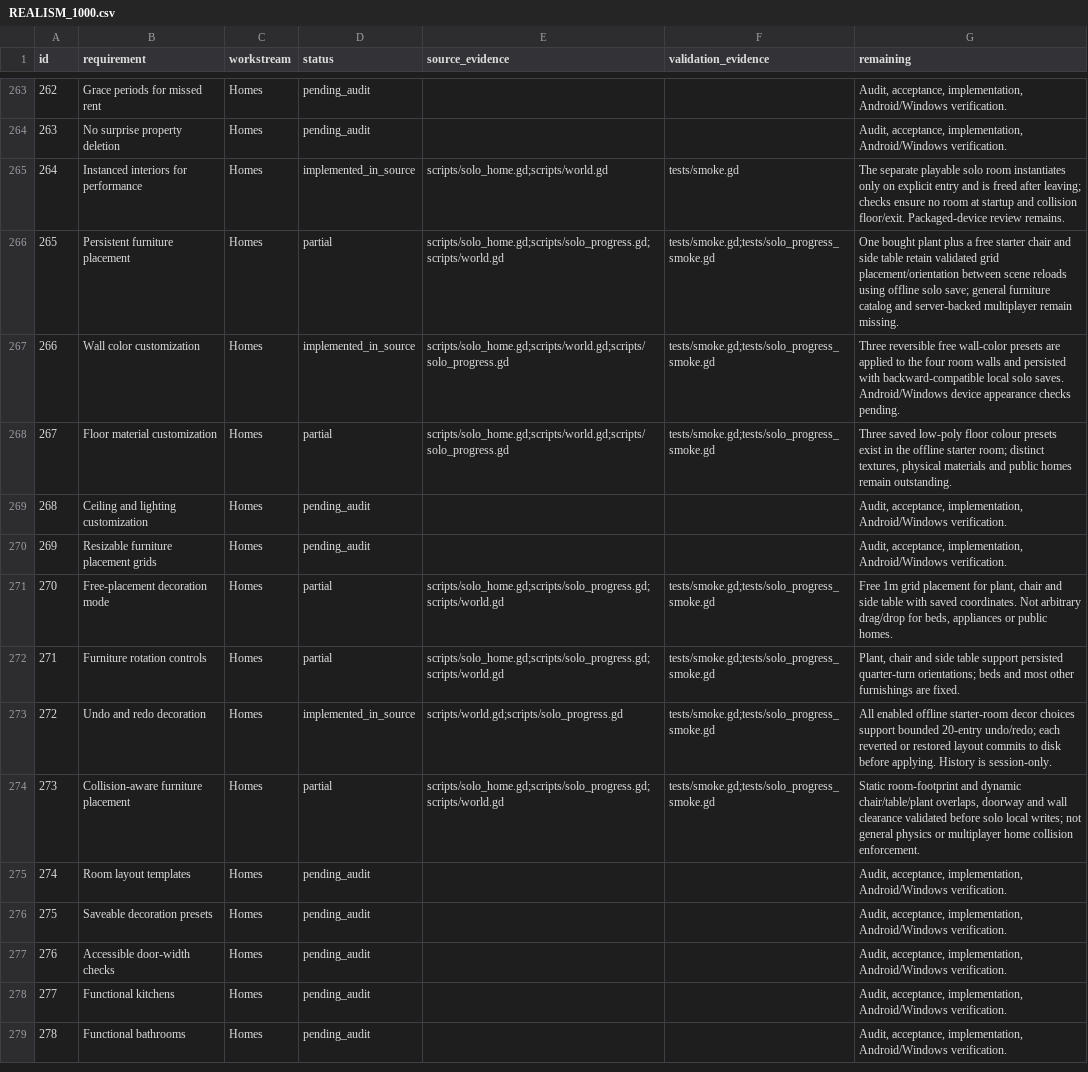
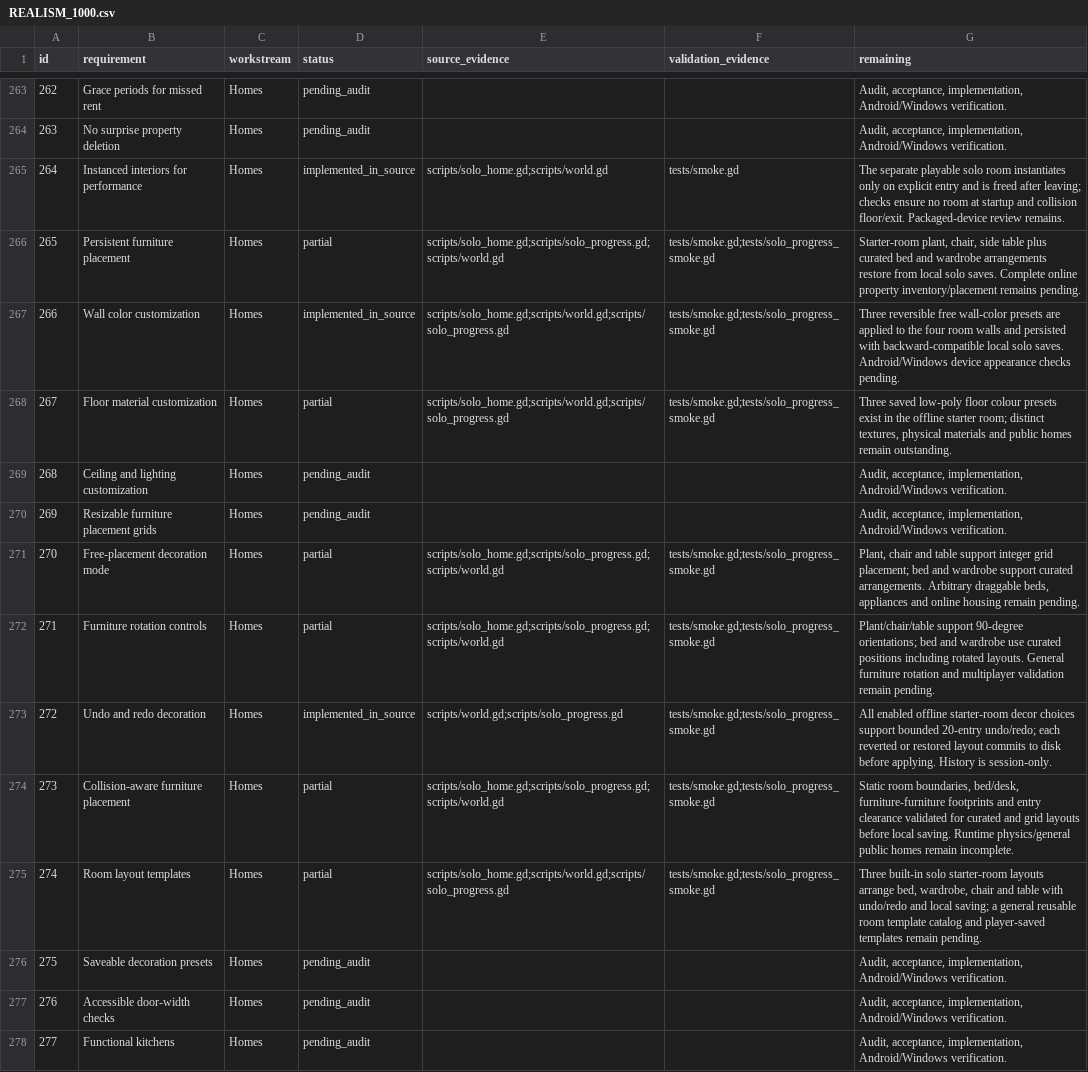
Before and after one commit to Glimmar-code/Blinkng, a CSV file: game3d/REALISM_1000.csv, drawn as a sheet; only a part is shown, gaps mark what is left out; the shorter side is filled out with more unchanged rows.

Commit message:
BLINK LIFE: audit curated bed and wardrobe positioning and three room templates

```diff
--- a/game3d/REALISM_1000.csv
+++ b/game3d/REALISM_1000.csv
@@ -265,3 +265,3 @@ id,requirement,workstream,status,source_evidence,validation_evidence,remaining
 264,Instanced interiors for performance,Homes,implemented_in_source,scripts/solo_home.gd;scripts/world.gd,tests/smoke.gd,The separate playable solo room instantiates only on explicit entry and is freed after leaving; checks ensure no room at startup and collision floor/exit. Packaged-device review remains.
-265,Persistent furniture placement,Homes,partial,scripts/solo_home.gd;scripts/solo_progress.gd;scripts/world.gd,tests/smoke.gd;tests/solo_progress_smoke.gd,One bought plant plus a free starter chair and side table retain validated grid placement/orientation between scene reloads using offline solo save; general furniture catalog and server-backed multiplayer remain missing.
+265,Persistent furniture placement,Homes,partial,scripts/solo_home.gd;scripts/solo_progress.gd;scripts/world.gd,tests/smoke.gd;tests/solo_progress_smoke.gd,"Starter-room plant, chair, side table plus curated bed and wardrobe arrangements restore from local solo saves. Complete online property inventory/placement remains pending."
 266,Wall color customization,Homes,implemented_in_source,scripts/solo_home.gd;scripts/world.gd;scripts/solo_progress.gd,tests/smoke.gd;tests/solo_progress_smoke.gd,Three reversible free wall-color presets are applied to the four room walls and persisted with backward-compatible local solo saves. Android/Windows device appearance checks pending.
@@ -270,7 +270,7 @@ id,requirement,workstream,status,source_evidence,validation_evidence,remaining
 269,Resizable furniture placement grids,Homes,pending_audit,,,"Audit, acceptance, implementation, Android/Windows verification."
-270,Free-placement decoration mode,Homes,partial,scripts/solo_home.gd;scripts/solo_progress.gd;scripts/world.gd,tests/smoke.gd;tests/solo_progress_smoke.gd,"Free 1m grid placement for plant, chair and side table with saved coordinates. Not arbitrary drag/drop for beds, appliances or public homes."
-271,Furniture rotation controls,Homes,partial,scripts/solo_home.gd;scripts/solo_progress.gd;scripts/world.gd,tests/smoke.gd;tests/solo_progress_smoke.gd,"Plant, chair and side table support persisted quarter-turn orientations; beds and most other furnishings are fixed."
+270,Free-placement decoration mode,Homes,partial,scripts/solo_home.gd;scripts/solo_progress.gd;scripts/world.gd,tests/smoke.gd;tests/solo_progress_smoke.gd,"Plant, chair and table support integer grid placement; bed and wardrobe support curated arrangements. Arbitrary draggable beds, appliances and online housing remain pending."
+271,Furniture rotation controls,Homes,partial,scripts/solo_home.gd;scripts/solo_progress.gd;scripts/world.gd,tests/smoke.gd;tests/solo_progress_smoke.gd,Plant/chair/table support 90-degree orientations; bed and wardrobe use curated positions including rotated layouts. General furniture rotation and multiplayer validation remain pending.
 272,Undo and redo decoration,Homes,implemented_in_source,scripts/world.gd;scripts/solo_progress.gd,tests/smoke.gd;tests/solo_progress_smoke.gd,All enabled offline starter-room decor choices support bounded 20-entry undo/redo; each reverted or restored layout commits to disk before applying. History is session-only.
-273,Collision-aware furniture placement,Homes,partial,scripts/solo_home.gd;scripts/solo_progress.gd;scripts/world.gd,tests/smoke.gd;tests/solo_progress_smoke.gd,"Static room-footprint and dynamic chair/table/plant overlaps, doorway and wall clearance validated before solo local writes; not general physics or multiplayer home collision enforcement."
-274,Room layout templates,Homes,pending_audit,,,"Audit, acceptance, implementation, Android/Windows verification."
+273,Collision-aware furniture placement,Homes,partial,scripts/solo_home.gd;scripts/solo_progress.gd;scripts/world.gd,tests/smoke.gd;tests/solo_progress_smoke.gd,"Static room boundaries, bed/desk, furniture-furniture footprints and entry clearance validated for curated and grid layouts before local saving. Runtime physics/general public homes remain incomplete."
+274,Room layout templates,Homes,partial,scripts/solo_home.gd;scripts/world.gd;scripts/solo_progress.gd,tests/smoke.gd;tests/solo_progress_smoke.gd,"Three built-in solo starter-room layouts arrange bed, wardrobe, chair and table with undo/redo and local saving; a general reusable room template catalog and player-saved templates remain pending."
 275,Saveable decoration presets,Homes,pending_audit,,,"Audit, acceptance, implementation, Android/Windows verification."
```
